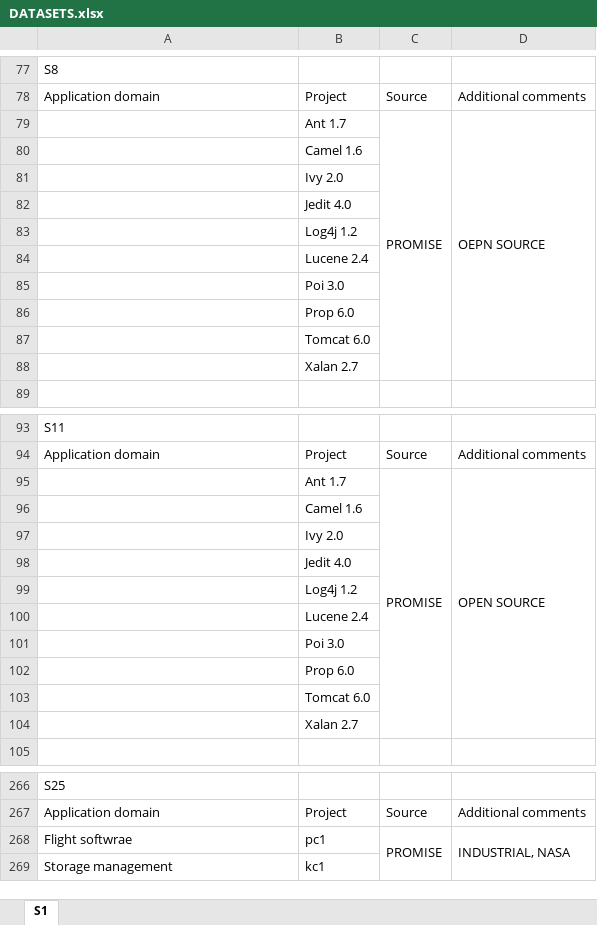
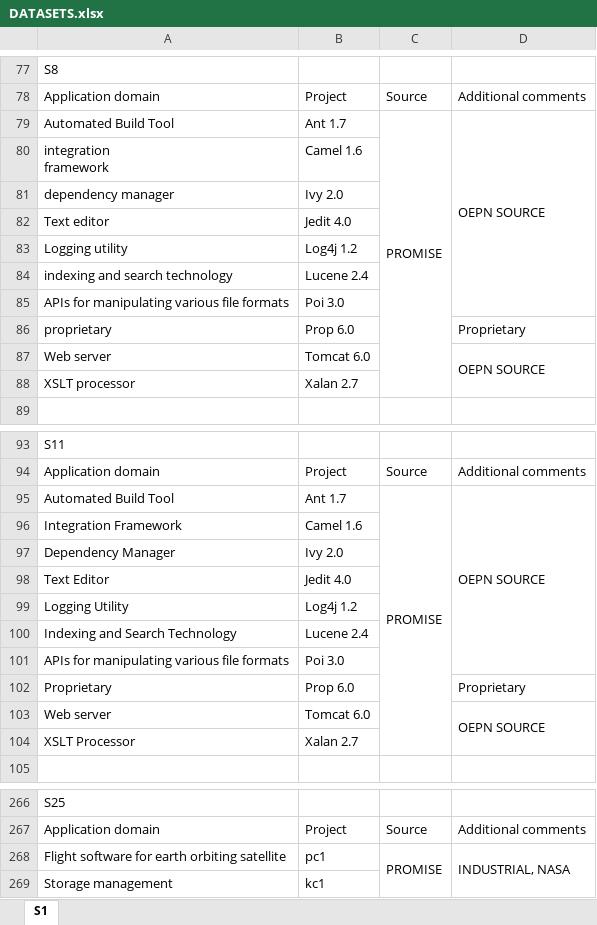
Before and after one commit to rebvar/CPDP-SLR, an Excel workbook: CPDP-SLR/Extra/DATASETS.xlsx, sheet S1, drawn as a sheet; only a part is shown, gaps mark what is left out; values as stored, in another font and other column widths than the file's, no cell formats; removed rows and columns are numbered as before the commit, all else as after; ↵ is a line break in a cell; the diff covers the shown part only; the diff names each change by its address in the sheet, - before the commit and + after, or states it on an @@ line.

```diff
--- a/CPDP-SLR/Extra/DATASETS.xlsx (sheet S1)
+++ b/CPDP-SLR/Extra/DATASETS.xlsx (sheet S1)
-A79: (empty)
+A79: Automated Build Tool
-A80: (empty)
+A80: integration ↵ framework
-A81: (empty)
+A81: dependency manager
-A82: (empty)
+A82: Text editor
-A83: (empty)
+A83: Logging utility
-A84: (empty)
+A84: indexing and search technology
-A85: (empty)
+A85: APIs for manipulating various file formats
-row 86:  | Prop 6.0
-row 87:  | Tomcat 6.0
-row 88:  | Xalan 2.7
+row 86: proprietary | Prop 6.0 |  | Proprietary
+row 87: Web server | Tomcat 6.0 |  | OEPN SOURCE
+row 88: XSLT processor | Xalan 2.7
-A95: (empty)
+A95: Automated Build Tool
-D95: OPEN SOURCE
+D95: OEPN SOURCE
-A96: (empty)
+A96: Integration Framework
-A97: (empty)
+A97: Dependency Manager
-A98: (empty)
+A98: Text Editor
-A99: (empty)
+A99: Logging Utility
-A100: (empty)
+A100: Indexing and Search Technology
-A101: (empty)
+A101: APIs for manipulating various file formats
-row 102:  | Prop 6.0
-row 103:  | Tomcat 6.0
-row 104:  | Xalan 2.7
+row 102: Proprietary | Prop 6.0 |  | Proprietary
+row 103: Web server | Tomcat 6.0 |  | OEPN SOURCE
+row 104: XSLT Processor | Xalan 2.7
-A268: Flight softwrae
+A268: Flight software for earth orbiting satellite
```
Also changed, not shown: 8 added rows, 8 removed rows, 84 edited cells and merged cells elsewhere in this sheet, cell formats, 1 other file.
